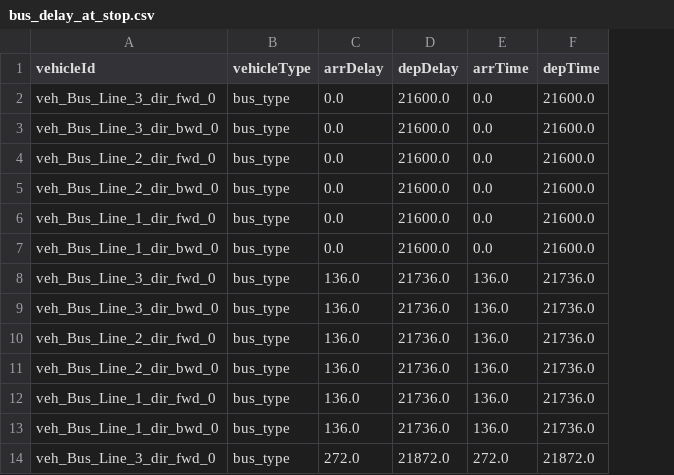
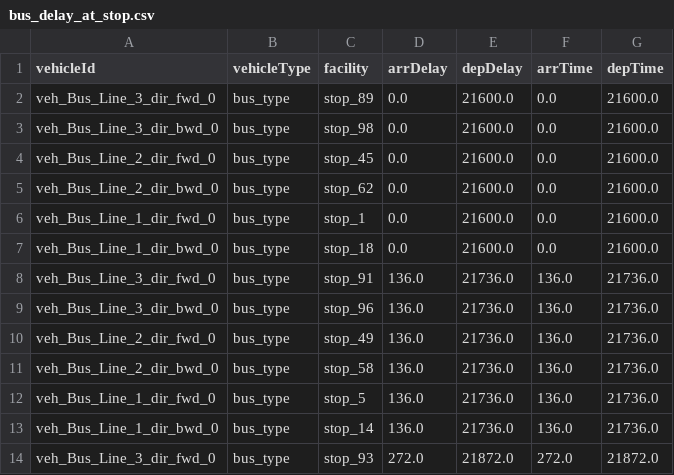
Before and after one commit to quan10082003/Refactor1_DanhgiaTongtheMangxeBus, a CSV file: data/simple_scenario/scoring/otp/bus_delay_at_stop.csv, drawn as a sheet; only a part is shown; the diff names each change by its address in the sheet, - before the commit and + after, or states it on an @@ line.

```diff
--- a/data/simple_scenario/scoring/otp/bus_delay_at_stop.csv
+++ b/data/simple_scenario/scoring/otp/bus_delay_at_stop.csv
+column C (facility), rows 2-14: stop_89 | stop_98 | stop_45 | stop_62 | stop_1 | stop_18 | stop_91 | stop_96 | stop_49 | stop_58 | stop_5 | stop_14 | stop_93
```
Also changed, not shown: data/simple_scenario/scoring/ridership/bus_passager.csv, 10 other files.
